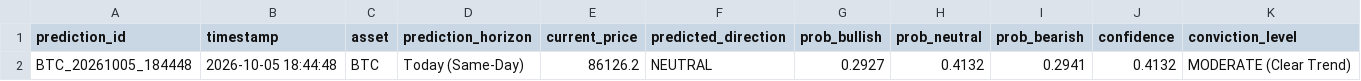
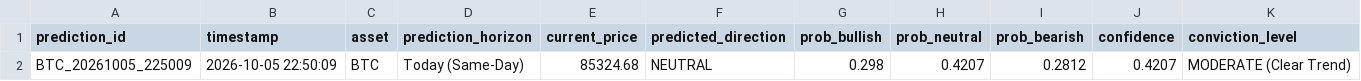
Before and after one commit to rohithsai12345/crypto-market-analysis, a CSV file: data/predictions/live_predictions.csv, drawn as a sheet; only a part is shown; the diff names each change by its address in the sheet, - before the commit and + after, or states it on an @@ line.

Commit message:
Refactor prediction architecture: dynamic ETH inference, atomic candidate staging gate, explicit t+1 return horizon, trading evaluation backtester, pure inference by default, and isolated test suite

```diff
--- a/data/predictions/live_predictions.csv
+++ b/data/predictions/live_predictions.csv
-A2 (prediction_id): BTC_20261005_184448
+A2 (prediction_id): BTC_20261005_225009
-B2 (timestamp): 2026-10-05 18:44:48
+B2 (timestamp): 2026-10-05 22:50:09
-E2 (current_price): 86126.2
+E2 (current_price): 85324.68
-G2 (prob_bullish): 0.2927
+G2 (prob_bullish): 0.298
-H2 (prob_neutral): 0.4132
+H2 (prob_neutral): 0.4207
-I2 (prob_bearish): 0.2941
+I2 (prob_bearish): 0.2812
-J2 (confidence): 0.4132
+J2 (confidence): 0.4207
```
Also changed, not shown: 13 other files.
